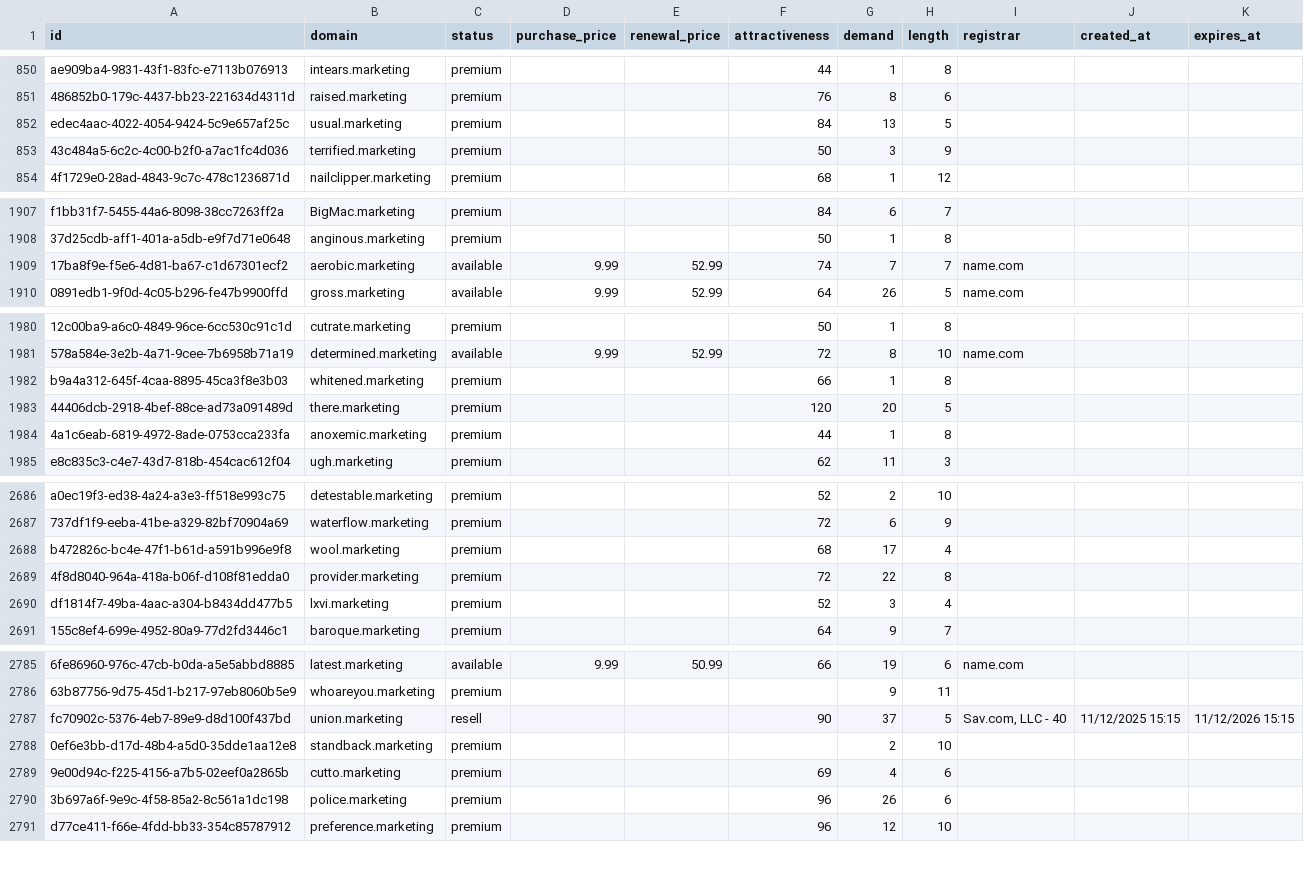
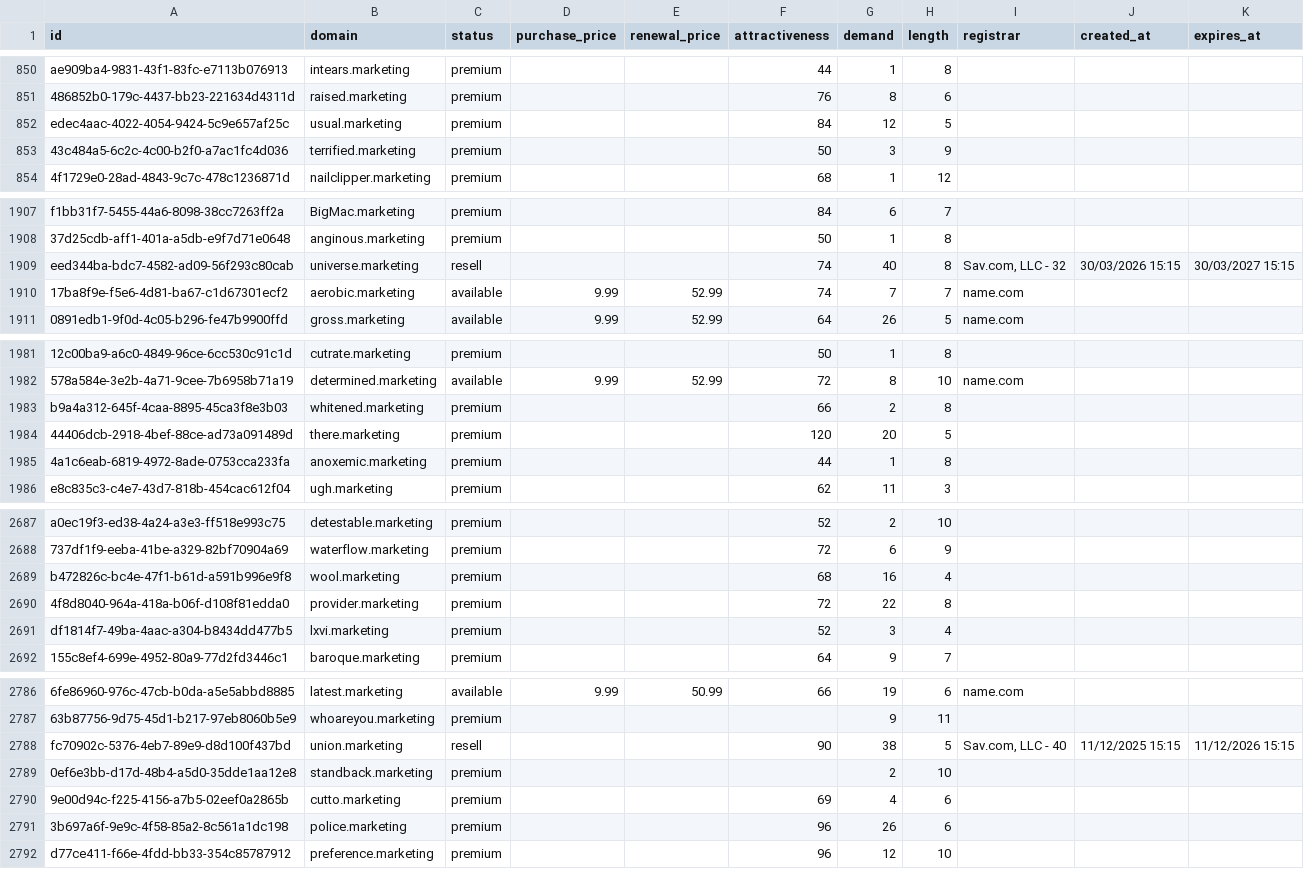
Before and after one commit to UniqueDomains/marketing-oneword-domains, a CSV file: marketing.csv, drawn as a sheet; only a part is shown, gaps mark what is left out; addresses are those after the commit; the diff covers the shown part only; the diff names each change by its address in the sheet, - before the commit and + after, or states it on an @@ line.

Commit message:
Domains update

```diff
--- a/marketing.csv
+++ b/marketing.csv
-G852 (demand): 13
+G852 (demand): 12
+row 1909: eed344ba-bdc7-4582-ad09-56f293c80cab | universe.marketing | resell |  |  | 74 | 40 | 8 | Sav.com, LLC - 32 | 30/03/2026 15:15 | 30/03/2027 15:15
-G1983 (demand): 1
+G1983 (demand): 2
-G2689 (demand): 17
+G2689 (demand): 16
-G2788 (demand): 37
+G2788 (demand): 38
```
Also changed, not shown: 14 edited cells elsewhere in this file, 5 other files.
